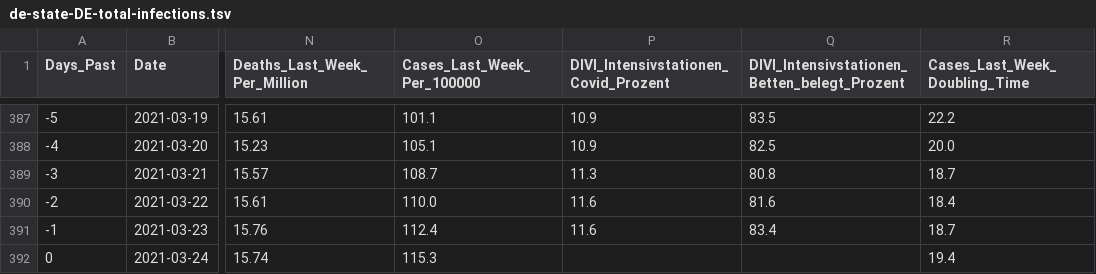
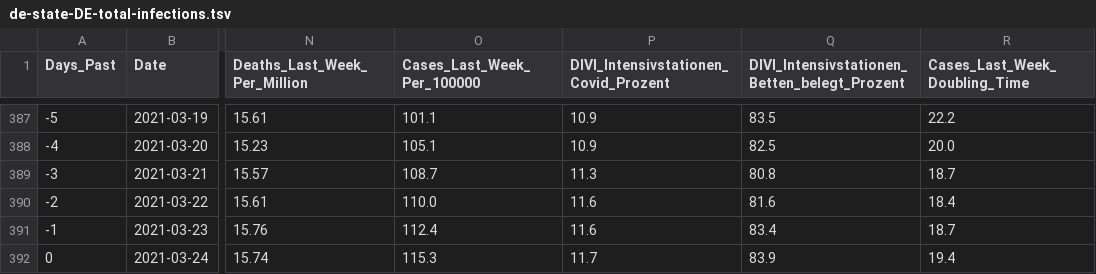
Before and after one commit to hodoi05/vaccinedata, a TSV file: data/source/de-state-DE-total-infections.tsv, drawn as a sheet; only a part is shown, gaps mark what is left out; the diff names each change by its address in the sheet, - before the commit and + after, or states it on an @@ line.

```diff
--- a/data/source/de-state-DE-total-infections.tsv
+++ b/data/source/de-state-DE-total-infections.tsv
-P392: (empty)
+P392: 11.7
-Q392: (empty)
+Q392: 83.9
```
